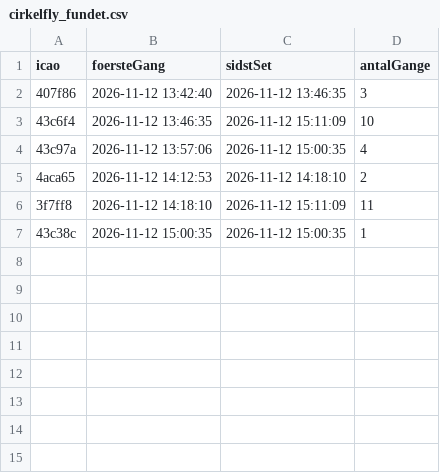
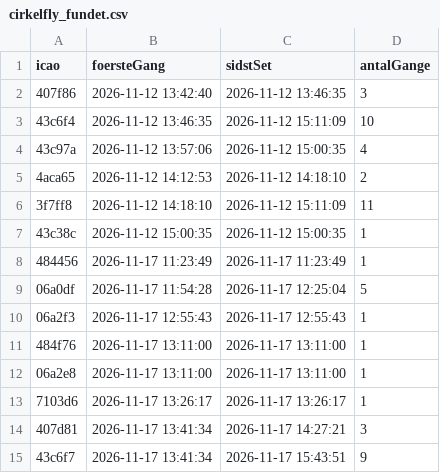
Before and after one commit to RSloek/OLA4, a CSV file: cirkelfly_fundet.csv, drawn as a sheet; the diff names each change by its address in the sheet, - before the commit and + after, or states it on an @@ line.

```diff
--- a/cirkelfly_fundet.csv
+++ b/cirkelfly_fundet.csv
+row 8: 484456 | 2026-11-17 11:23:49 | 2026-11-17 11:23:49 | 1
+row 9: 06a0df | 2026-11-17 11:54:28 | 2026-11-17 12:25:04 | 5
+row 10: 06a2f3 | 2026-11-17 12:55:43 | 2026-11-17 12:55:43 | 1
+row 11: 484f76 | 2026-11-17 13:11:00 | 2026-11-17 13:11:00 | 1
+row 12: 06a2e8 | 2026-11-17 13:11:00 | 2026-11-17 13:11:00 | 1
+row 13: 7103d6 | 2026-11-17 13:26:17 | 2026-11-17 13:26:17 | 1
+row 14: 407d81 | 2026-11-17 13:41:34 | 2026-11-17 14:27:21 | 3
+row 15: 43c6f7 | 2026-11-17 13:41:34 | 2026-11-17 15:43:51 | 9
```
Also changed, not shown: 45 other files.
